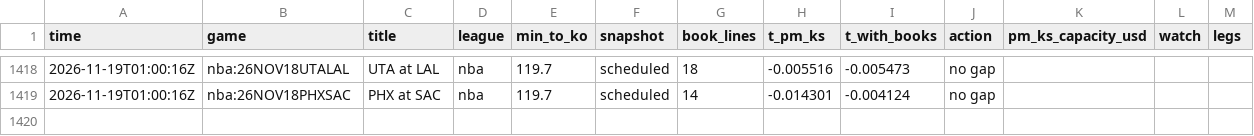
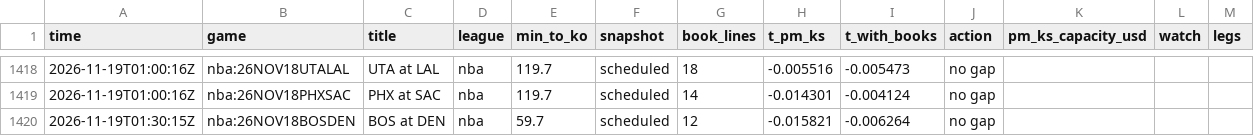
Before and after one commit to TFGdeprova/tfg-upf-test, a CSV file: results/opportunities_books.csv, drawn as a sheet; only a part is shown, gaps mark what is left out; the diff names each change by its address in the sheet, - before the commit and + after, or states it on an @@ line.

```diff
--- a/results/opportunities_books.csv
+++ b/results/opportunities_books.csv
+row 1420: 2026-11-19T01:30:15Z | nba:26NOV18BOSDEN | BOS at DEN | nba | 59.7 | scheduled | 12 | -0.015821 | -0.006264 | no gap
```
Also changed, not shown: 4 other files.
